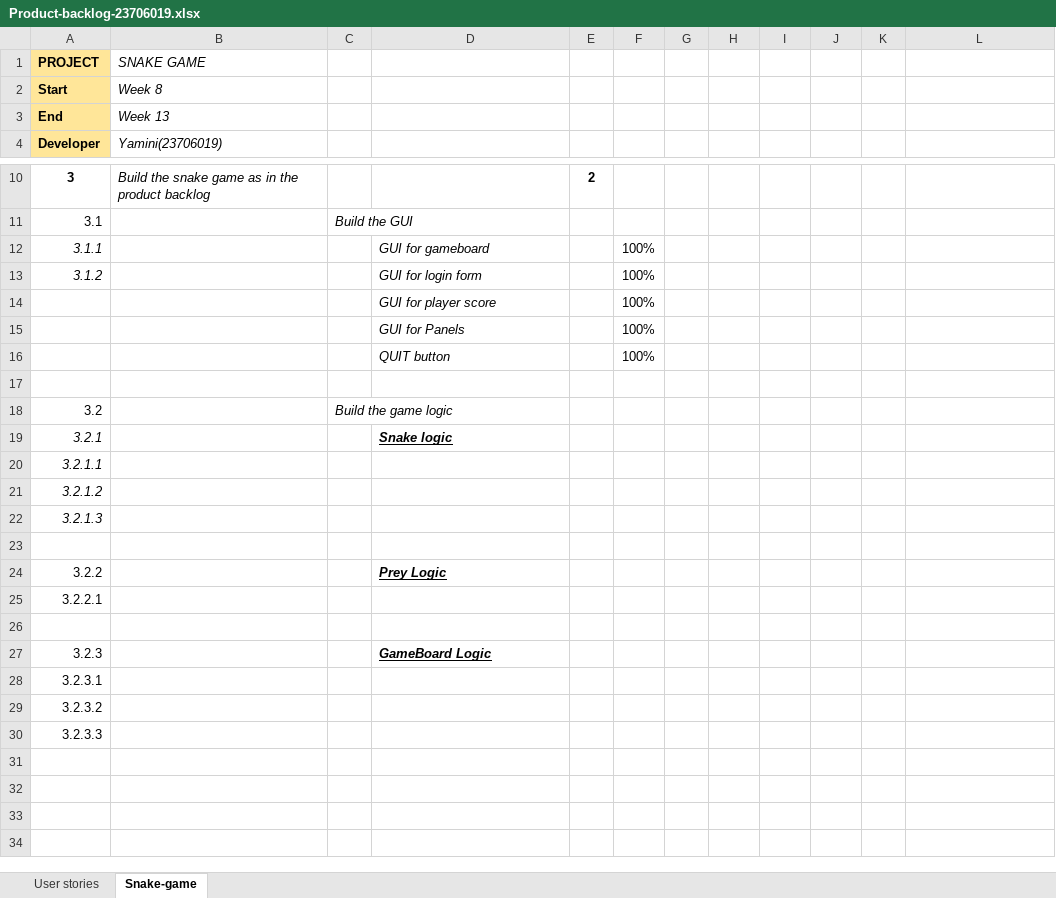
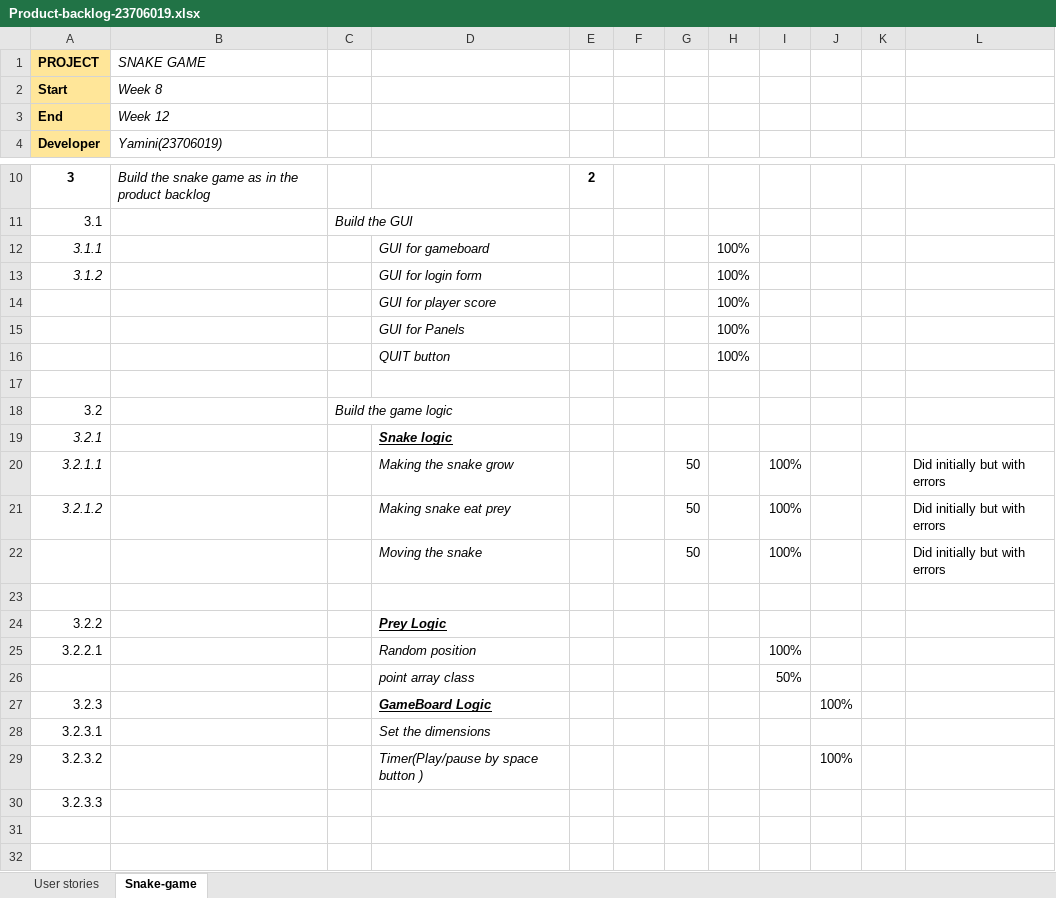
Before and after one commit to YBAKSH10/PROG5001A2, an Excel workbook: Product-backlog-23706019.xlsx, sheet Snake-game, drawn as a sheet; only a part is shown, gaps mark what is left out; the shorter side is filled out with more unchanged rows; values as stored, in another font and other column widths than the file's, no borders; removed rows and columns are numbered as before the commit, all else as after; the diff names each change by its address in the sheet, - before the commit and + after, or states it on an @@ line.

Commit message:
Product Backlog
Updated excel as per the progress done.

```diff
--- a/Product-backlog-23706019.xlsx (sheet Snake-game)
+++ b/Product-backlog-23706019.xlsx (sheet Snake-game)
-B3 (SNAKE GAME): Week 13
+B3 (SNAKE GAME): Week 12
-F12:F13: 100%
+F12:F13: (empty)
-H12:H13: (empty)
+H12:H13: 100%
-row 14:  |  |  | GUI for player score |  | 100%
-row 15:  |  |  | GUI for Panels |  | 100%
-row 16:  |  |  | QUIT button |  | 100%
+row 14:  |  |  | GUI for player score |  |  |  | 100%
+row 15:  |  |  | GUI for Panels |  |  |  | 100%
+row 16:  |  |  | QUIT button |  |  |  | 100%
-row 20: 3.2.1.1
-row 21: 3.2.1.2
-row 22: 3.2.1.3
+row 20: 3.2.1.1 |  |  | Making the snake grow |  |  | 50 |  | 100% |  |  | Did initially but with errors
+row 21: 3.2.1.2 |  |  | Making snake eat prey |  |  | 50 |  | 100% |  |  | Did initially but with errors
+row 22:  |  |  | Moving the snake |  |  | 50 |  | 100% |  |  | Did initially but with errors
-D25: (empty)
+D25: Random position
-I25: (empty)
+I25: 100%
-row 26: (empty)
+row 26:  |  |  | point array class |  |  |  |  | 50%
-J27: (empty)
+J27: 100%
-D28: (empty)
+D28: Set the dimensions
-D29: (empty)
+D29: Timer(Play/pause by space button )
-J29: (empty)
+J29: 100%
```
Also changed, not shown: 2 other files.
